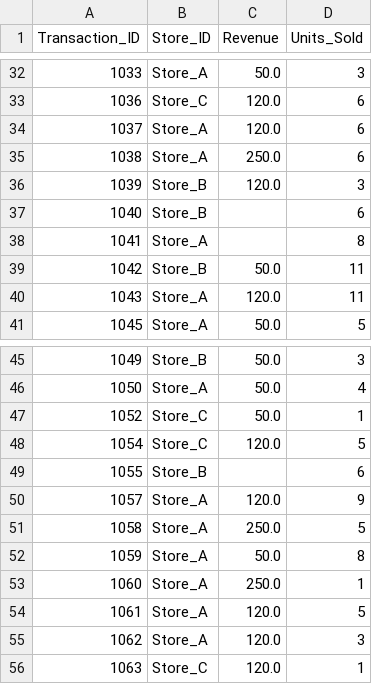
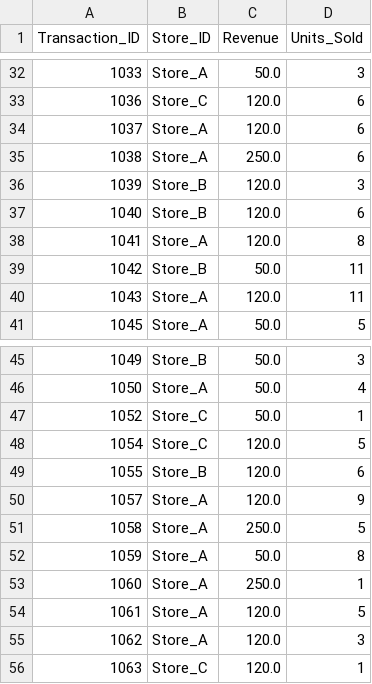
Before and after one commit to Zhecen-Zhou0309/STAT159-LAB04-B, a CSV file: data/clean_data.csv, drawn as a sheet; only a part is shown, gaps mark what is left out.

Commit message:
impute missing revenue

```diff
--- a/data/clean_data.csv
+++ b/data/clean_data.csv
@@ -36,4 +36,4 @@ Transaction_ID,Store_ID,Revenue,Units_Sold
 1039,Store_B,120.0,3
-1040,Store_B,,6
-1041,Store_A,,8
+1040,Store_B,120.0,6
+1041,Store_A,120.0,8
 1042,Store_B,50.0,11
@@ -48,3 +48,3 @@ Transaction_ID,Store_ID,Revenue,Units_Sold
 1054,Store_C,120.0,5
-1055,Store_B,,6
+1055,Store_B,120.0,6
 1057,Store_A,120.0,9
```
Also changed, not shown: 1 other file.
